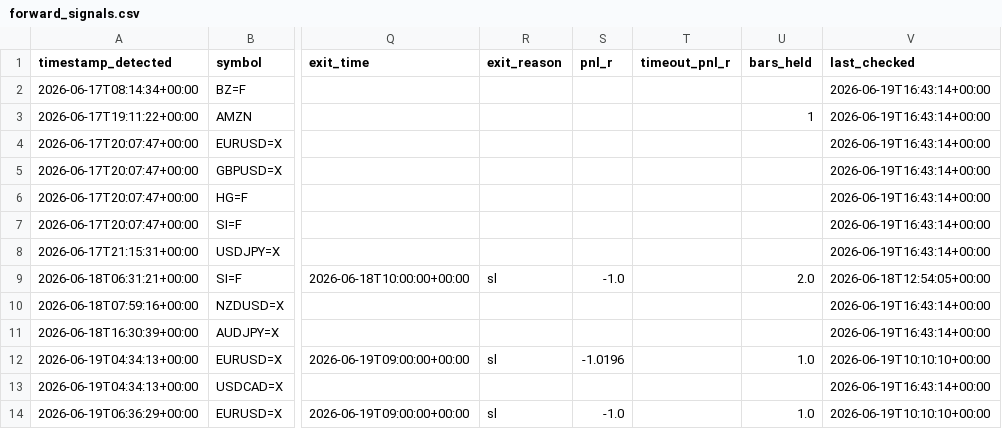
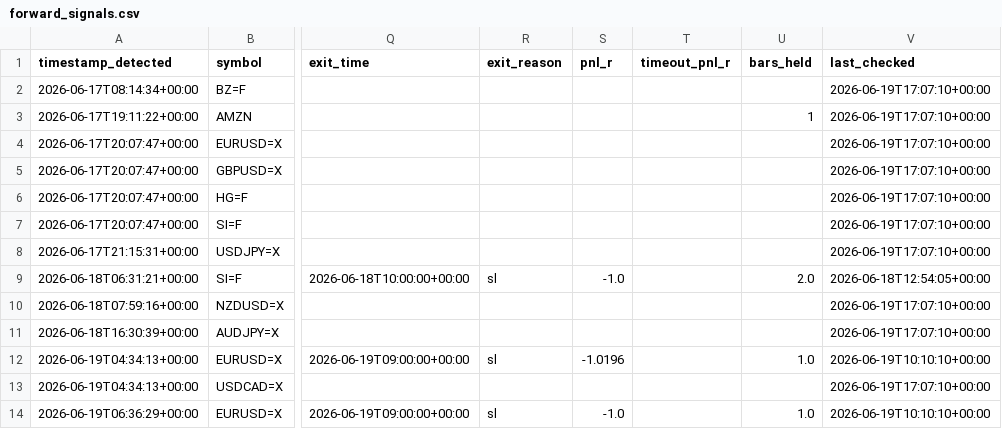
Before and after one commit to anabil-muthmercapital/S-D-learning, a CSV file: data/forward_signals.csv, drawn as a sheet; only a part is shown, gaps mark what is left out; the diff names each change by its address in the sheet, - before the commit and + after, or states it on an @@ line.

Commit message:
forward-test: 2026-06-19T17:07Z (13 signals)

```diff
--- a/data/forward_signals.csv
+++ b/data/forward_signals.csv
-V2:V8 (last_checked): 2026-06-19T16:43:14+00:00
+V2:V8 (last_checked): 2026-06-19T17:07:10+00:00
-V10:V11 (last_checked): 2026-06-19T16:43:14+00:00
+V10:V11 (last_checked): 2026-06-19T17:07:10+00:00
-V13 (last_checked): 2026-06-19T16:43:14+00:00
+V13 (last_checked): 2026-06-19T17:07:10+00:00
```
